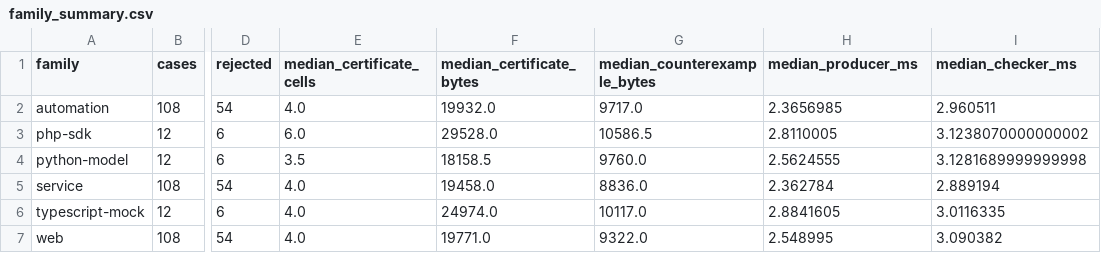
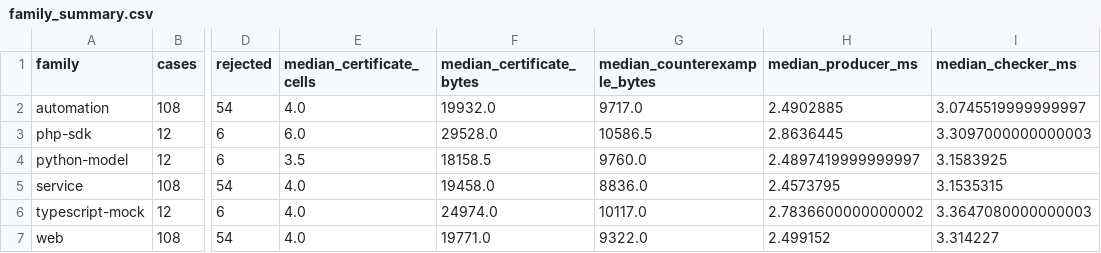
Before and after one commit to Haoyi-Zhang/OriginCert, a CSV file: results/family_summary.csv, drawn as a sheet; only a part is shown, gaps mark what is left out; the diff names each change by its address in the sheet, - before the commit and + after, or states it on an @@ line.

```diff
--- a/results/family_summary.csv
+++ b/results/family_summary.csv
-H2 (median_producer_ms): 2.3656985
+H2 (median_producer_ms): 2.4902885
-I2 (median_checker_ms): 2.960511
+I2 (median_checker_ms): 3.0745519999999997
-H3 (median_producer_ms): 2.8110005
+H3 (median_producer_ms): 2.8636445
-I3 (median_checker_ms): 3.1238070000000002
+I3 (median_checker_ms): 3.3097000000000003
-H4 (median_producer_ms): 2.5624555
+H4 (median_producer_ms): 2.4897419999999997
-I4 (median_checker_ms): 3.1281689999999998
+I4 (median_checker_ms): 3.1583925
-H5 (median_producer_ms): 2.362784
+H5 (median_producer_ms): 2.4573795
-I5 (median_checker_ms): 2.889194
+I5 (median_checker_ms): 3.1535315
-H6 (median_producer_ms): 2.8841605
+H6 (median_producer_ms): 2.7836600000000002
-I6 (median_checker_ms): 3.0116335
+I6 (median_checker_ms): 3.3647080000000003
-H7 (median_producer_ms): 2.548995
+H7 (median_producer_ms): 2.499152
-I7 (median_checker_ms): 3.090382
+I7 (median_checker_ms): 3.314227
```
Also changed, not shown: audit/reference-structure-audit.csv, claim_evidence_ledger.csv, 46 other files.
